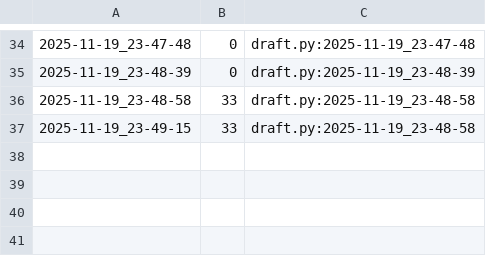
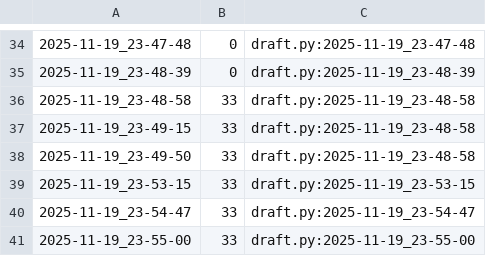
Before and after one commit to qxcode-course/poo-rc-bloco-c-PooPooPuff, a CSV file: myrep/.tko/track/poo@cinema/track.csv, drawn as a sheet; only a part is shown, gaps mark what is left out.

```diff
--- a/myrep/.tko/track/poo@cinema/track.csv
+++ b/myrep/.tko/track/poo@cinema/track.csv
@@ -37 +37,5 @@
 2025-11-19_23-49-15,33,draft.py:2025-11-19_23-48-58
+2025-11-19_23-49-50,33,draft.py:2025-11-19_23-48-58
+2025-11-19_23-53-15,33,draft.py:2025-11-19_23-53-15
+2025-11-19_23-54-47,33,draft.py:2025-11-19_23-54-47
+2025-11-19_23-55-00,33,draft.py:2025-11-19_23-55-00
```
Also changed, not shown: 5 other files.
